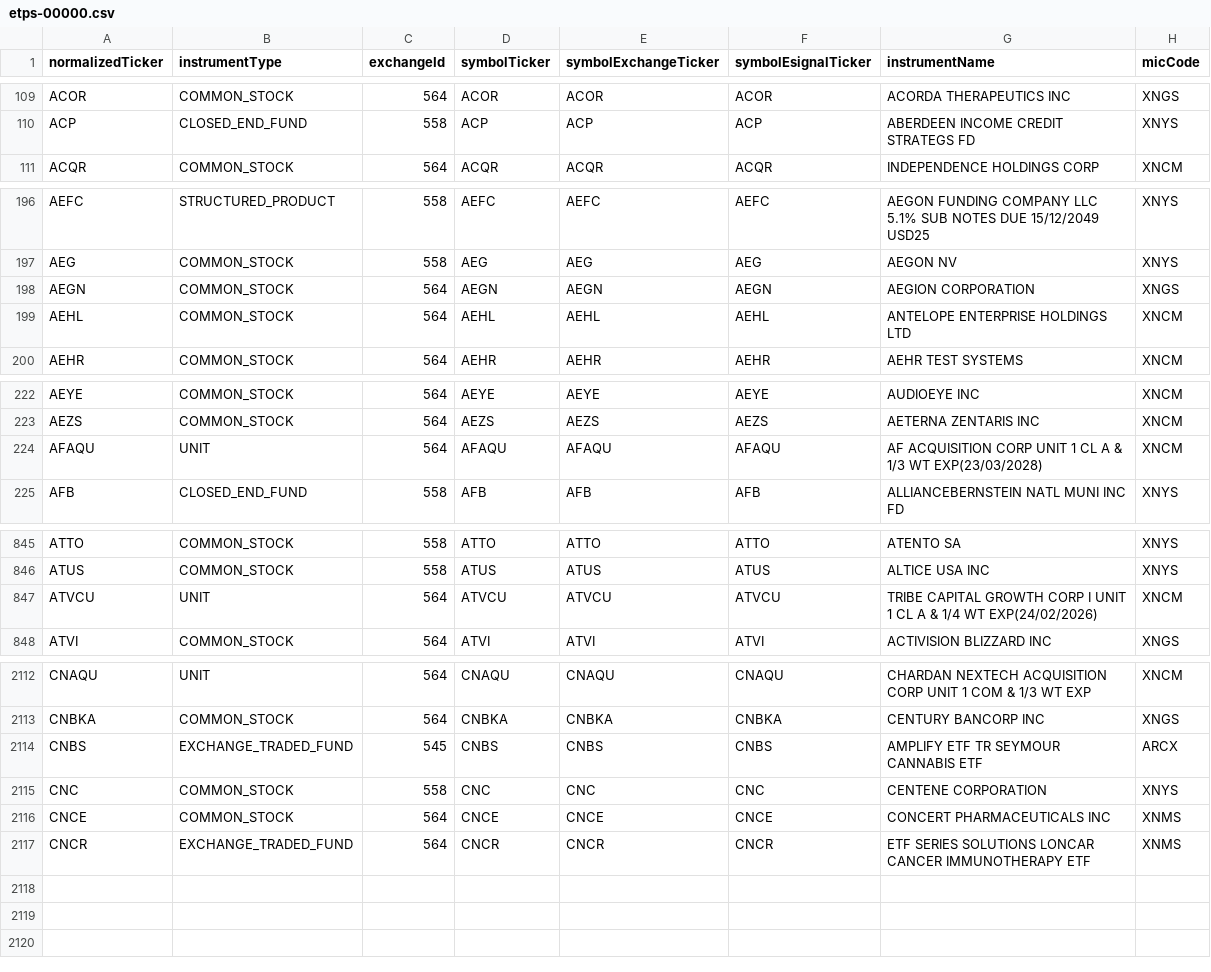
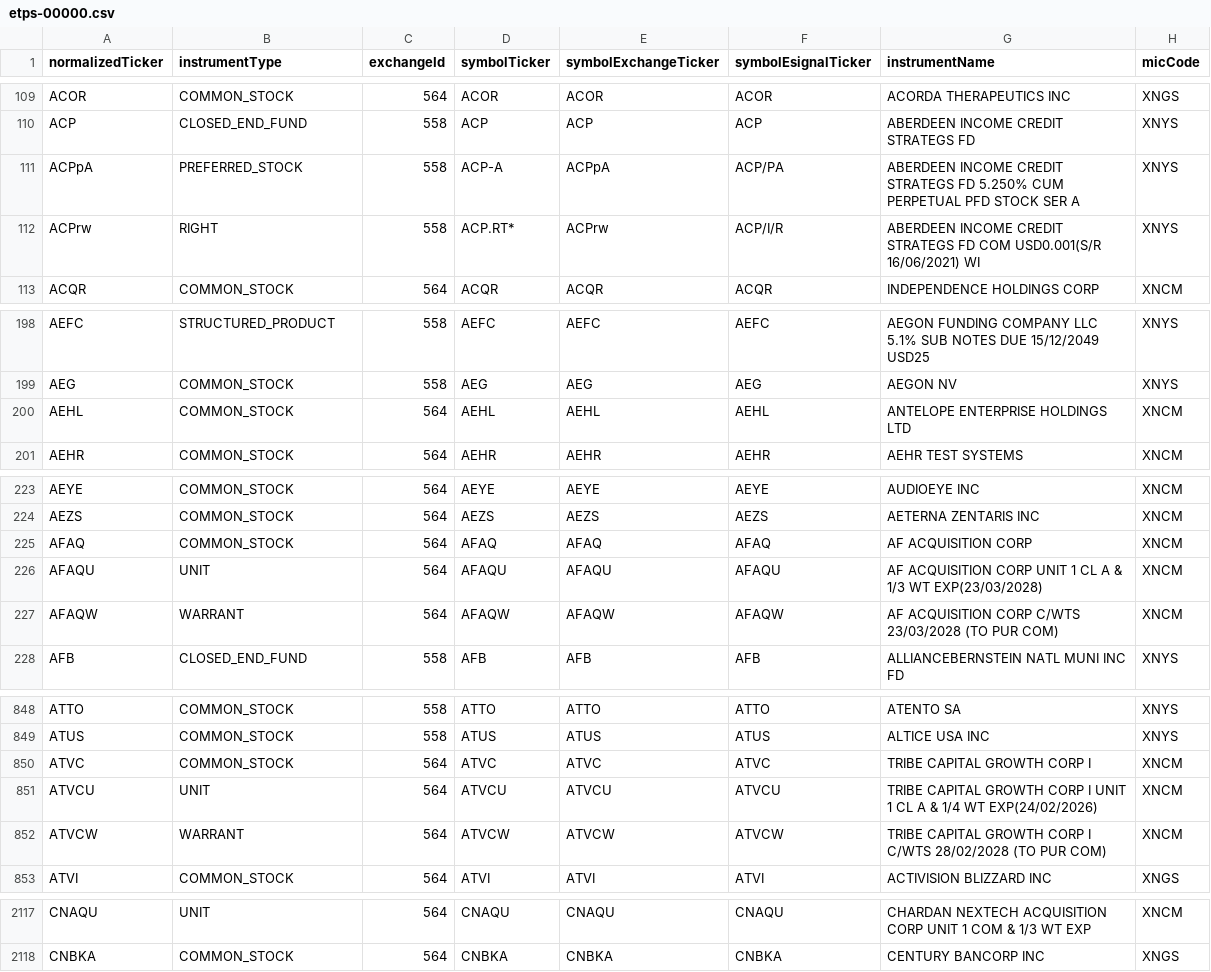
Before and after one commit to haoenhui/nyse-listed-etps, a CSV file: etps-00000.csv, drawn as a sheet; only a part is shown, gaps mark what is left out; the diff covers the shown part only.

```diff
--- a/etps-00000.csv
+++ b/etps-00000.csv
@@ -110,2 +110,4 @@ ACOR,COMMON_STOCK,564,ACOR,ACOR,ACOR,ACORDA THERAPEUTICS INC,XNGS
 ACP,CLOSED_END_FUND,558,ACP,ACP,ACP,ABERDEEN INCOME CREDIT STRATEGS FD,XNYS
+ACPpA,PREFERRED_STOCK,558,ACP-A,ACPpA,ACP/PA,ABERDEEN INCOME CREDIT STRATEGS FD 5.250% CUM PERPETUAL PFD STOCK SER A,XNYS
+ACPrw,RIGHT,558,ACP.RT*,ACPrw,ACP/I/R,ABERDEEN INCOME CREDIT STRATEGS FD COM USD0.001(S/R 16/06/2021) WI,XNYS
 ACQR,COMMON_STOCK,564,ACQR,ACQR,ACQR,INDEPENDENCE HOLDINGS CORP,XNCM
@@ -197,3 +199,2 @@ AEFC,STRUCTURED_PRODUCT,558,AEFC,AEFC,AEFC,AEGON FUNDING COMPANY LLC 5.1% SUB NO
 AEG,COMMON_STOCK,558,AEG,AEG,AEG,AEGON NV,XNYS
-AEGN,COMMON_STOCK,564,AEGN,AEGN,AEGN,AEGION CORPORATION,XNGS
 AEHL,COMMON_STOCK,564,AEHL,AEHL,AEHL,ANTELOPE ENTERPRISE HOLDINGS LTD,XNCM
@@ -223,3 +224,5 @@ AEYE,COMMON_STOCK,564,AEYE,AEYE,AEYE,AUDIOEYE INC,XNCM
 AEZS,COMMON_STOCK,564,AEZS,AEZS,AEZS,AETERNA ZENTARIS INC,XNCM
+AFAQ,COMMON_STOCK,564,AFAQ,AFAQ,AFAQ,AF ACQUISITION CORP,XNCM
 AFAQU,UNIT,564,AFAQU,AFAQU,AFAQU,AF ACQUISITION CORP UNIT 1 CL A & 1/3 WT EXP(23/03/2028),XNCM
+AFAQW,WARRANT,564,AFAQW,AFAQW,AFAQW,AF ACQUISITION CORP C/WTS 23/03/2028 (TO PUR COM),XNCM
 AFB,CLOSED_END_FUND,558,AFB,AFB,AFB,ALLIANCEBERNSTEIN NATL MUNI INC FD,XNYS
@@ -846,3 +849,5 @@ ATTO,COMMON_STOCK,558,ATTO,ATTO,ATTO,ATENTO SA,XNYS
 ATUS,COMMON_STOCK,558,ATUS,ATUS,ATUS,ALTICE USA INC,XNYS
+ATVC,COMMON_STOCK,564,ATVC,ATVC,ATVC,TRIBE CAPITAL GROWTH CORP I,XNCM
 ATVCU,UNIT,564,ATVCU,ATVCU,ATVCU,TRIBE CAPITAL GROWTH CORP I UNIT 1 CL A & 1/4 WT EXP(24/02/2026),XNCM
+ATVCW,WARRANT,564,ATVCW,ATVCW,ATVCW,TRIBE CAPITAL GROWTH CORP I C/WTS 28/02/2028 (TO PUR COM),XNCM
 ATVI,COMMON_STOCK,564,ATVI,ATVI,ATVI,ACTIVISION BLIZZARD INC,XNGS
@@ -2113,5 +2118 @@ CNAQU,UNIT,564,CNAQU,CNAQU,CNAQU,CHARDAN NEXTECH ACQUISITION CORP UNIT 1 COM & 1
 CNBKA,COMMON_STOCK,564,CNBKA,CNBKA,CNBKA,CENTURY BANCORP INC,XNGS
-CNBS,EXCHANGE_TRADED_FUND,545,CNBS,CNBS,CNBS,AMPLIFY ETF TR SEYMOUR CANNABIS ETF,ARCX
-CNC,COMMON_STOCK,558,CNC,CNC,CNC,CENTENE CORPORATION,XNYS
-CNCE,COMMON_STOCK,564,CNCE,CNCE,CNCE,CONCERT PHARMACEUTICALS INC,XNMS
-CNCR,EXCHANGE_TRADED_FUND,564,CNCR,CNCR,CNCR,ETF SERIES SOLUTIONS LONCAR CANCER IMMUNOTHERAPY ETF,XNMS
```
Also changed, not shown: 1 added row and 1 removed row elsewhere in this file, etps-02000.csv, etps-04000.csv, 3 other files.
